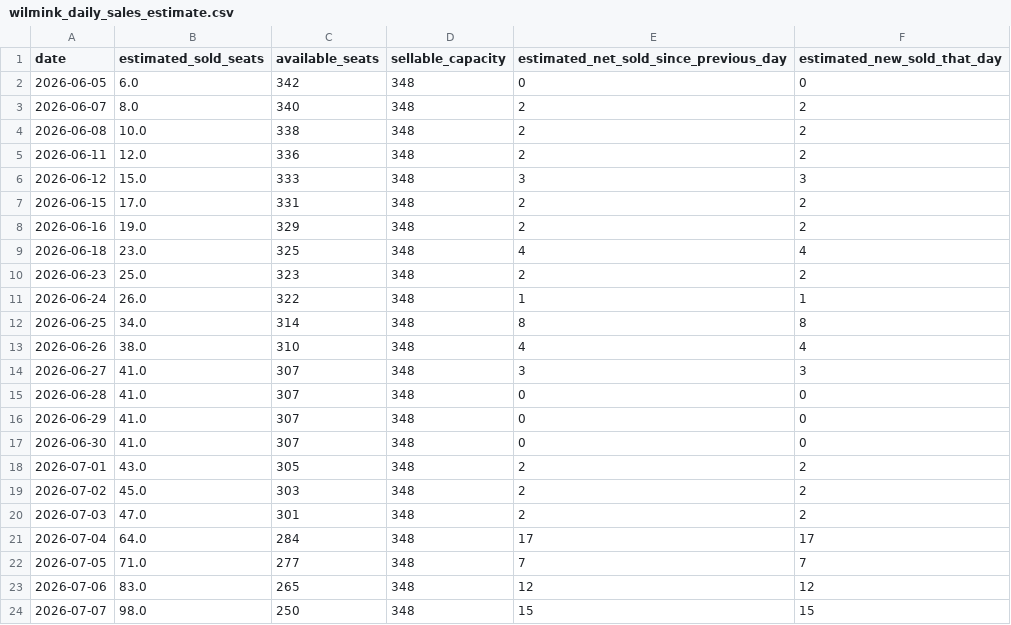
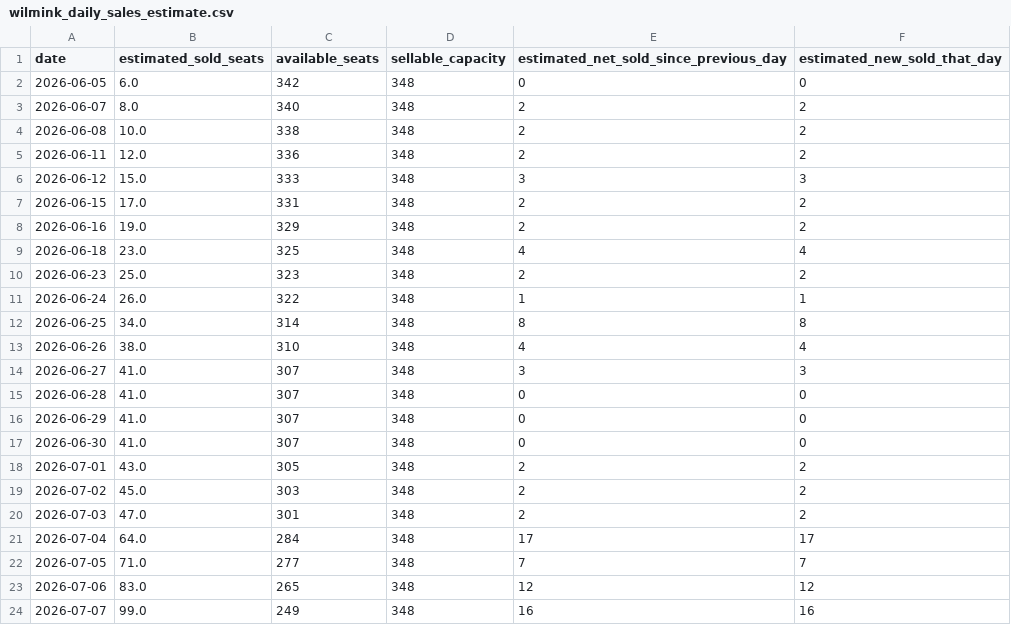
Before and after one commit to jitseleeftink-lab/wilmink-ticket-dashboard, a CSV file: data/wilmink_daily_sales_estimate.csv, drawn as a sheet.

```diff
--- a/data/wilmink_daily_sales_estimate.csv
+++ b/data/wilmink_daily_sales_estimate.csv
@@ -23,2 +23,2 @@ date,estimated_sold_seats,available_seats,sellable_capacity,estimated_net_sold_s
 2026-07-06,83.0,265,348,12,12
-2026-07-07,98.0,250,348,15,15
+2026-07-07,99.0,249,348,16,16
```
Also changed, not shown: data/wilmink_all_plot_points.csv, data/wilmink_seat_counts.csv, 3 other files.
